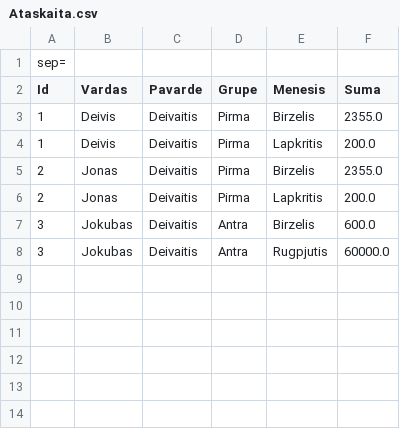
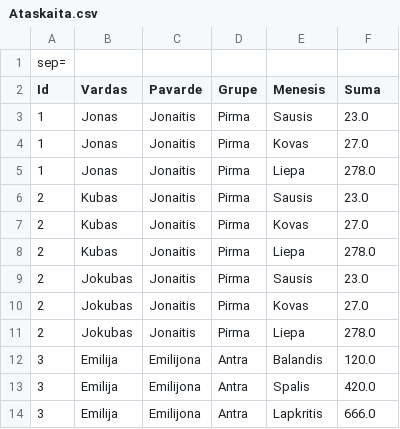
Before and after one commit to DeivisZol/Payment-System, a CSV file: Ataskaita.csv, drawn as a sheet.

```diff
--- a/Ataskaita.csv
+++ b/Ataskaita.csv
@@ -2,7 +2,13 @@ sep=,
 Id,Vardas,Pavarde,Grupe,Menesis,Suma
-1,Deivis,Deivaitis,Pirma,Birzelis,2355.0
-1,Deivis,Deivaitis,Pirma,Lapkritis,200.0
-2,Jonas,Deivaitis,Pirma,Birzelis,2355.0
-2,Jonas,Deivaitis,Pirma,Lapkritis,200.0
-3,Jokubas,Deivaitis,Antra,Birzelis,600.0
-3,Jokubas,Deivaitis,Antra,Rugpjutis,60000.0
+1,Jonas,Jonaitis,Pirma,Sausis,23.0
+1,Jonas,Jonaitis,Pirma,Kovas,27.0
+1,Jonas,Jonaitis,Pirma,Liepa,278.0
+2,Kubas,Jonaitis,Pirma,Sausis,23.0
+2,Kubas,Jonaitis,Pirma,Kovas,27.0
+2,Kubas,Jonaitis,Pirma,Liepa,278.0
+2,Jokubas,Jonaitis,Pirma,Sausis,23.0
+2,Jokubas,Jonaitis,Pirma,Kovas,27.0
+2,Jokubas,Jonaitis,Pirma,Liepa,278.0
+3,Emilija,Emilijona,Antra,Balandis,120.0
+3,Emilija,Emilijona,Antra,Spalis,420.0
+3,Emilija,Emilijona,Antra,Lapkritis,666.0
```
Also changed, not shown: 7 other files.
